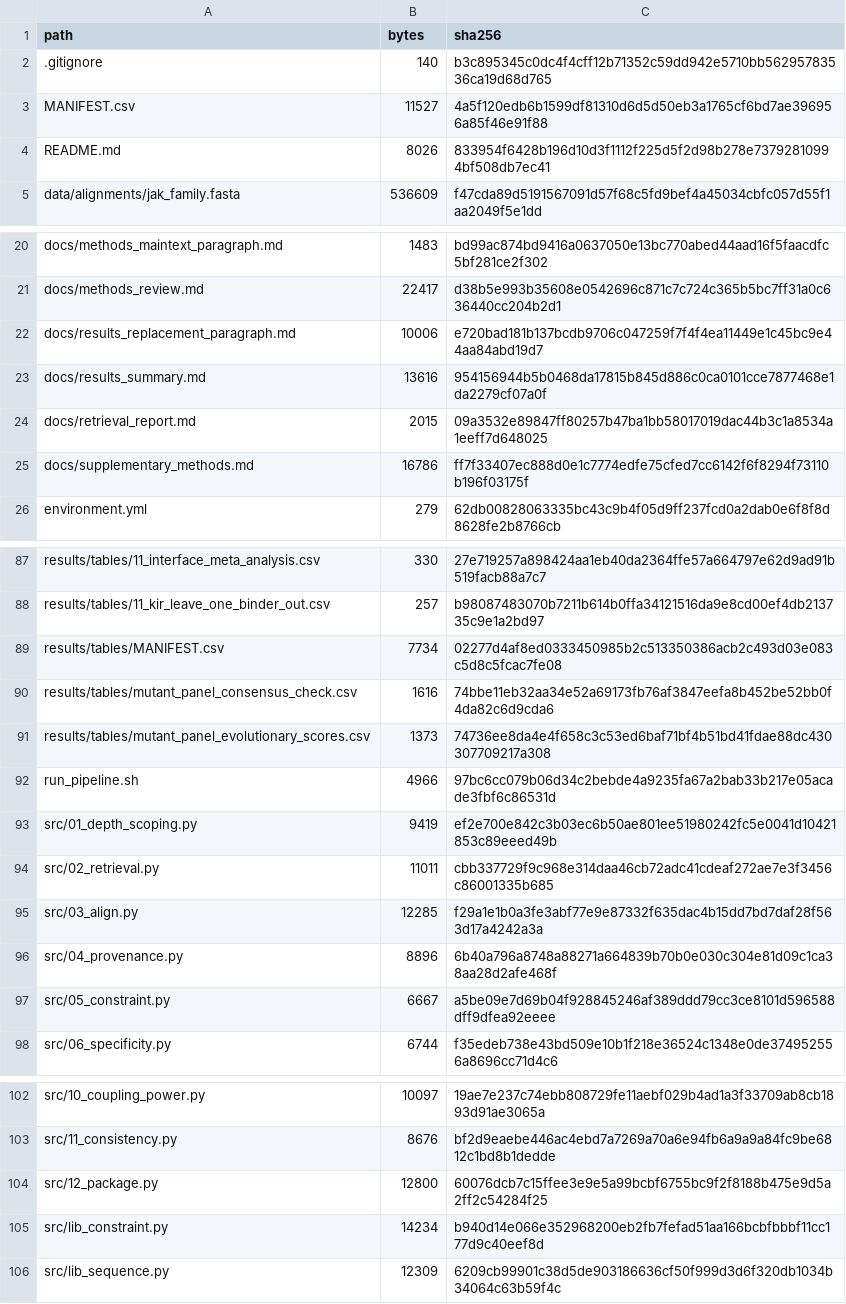
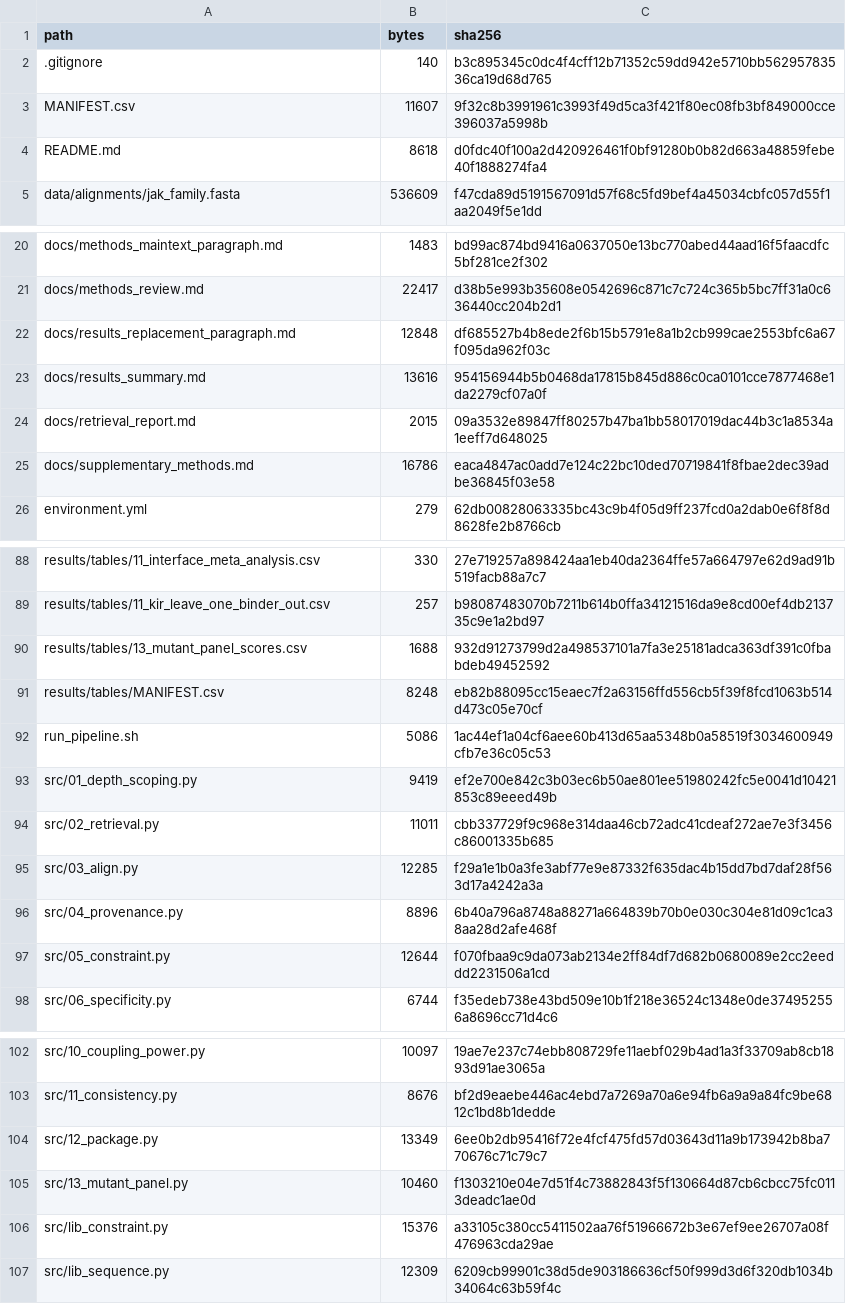
Before and after one commit to rkibler88/jak-socs-constraint, a CSV file: MANIFEST.csv, drawn as a sheet; only a part is shown, gaps mark what is left out; the diff covers the shown part only.

```diff
--- a/MANIFEST.csv
+++ b/MANIFEST.csv
@@ -2,4 +2,4 @@ path,bytes,sha256
 .gitignore,140,b3c895345c0dc4f4cff12b71352c59dd942e5710bb56295783536ca19d68d765
-MANIFEST.csv,11527,4a5f120edb6b1599df81310d6d5d50eb3a1765cf6bd7ae396956a85f46e91f88
-README.md,8026,833954f6428b196d10d3f1112f225d5f2d98b278e73792810994bf508db7ec41
+MANIFEST.csv,11607,9f32c8b3991961c3993f49d5ca3f421f80ec08fb3bf849000cce396037a5998b
+README.md,8618,d0fdc40f100a2d420926461f0bf91280b0b82d663a48859febe40f1888274fa4
 data/alignments/jak_family.fasta,536609,f47cda89d5191567091d57f68c5fd9bef4a45034cbfc057d55f1aa2049f5e1dd
@@ -21,6 +21,6 @@ docs/methods_maintext_paragraph.md,1483,bd99ac874bd9416a0637050e13bc770abed44aad
 docs/methods_review.md,22417,d38b5e993b35608e0542696c871c7c724c365b5bc7ff31a0c636440cc204b2d1
-docs/results_replacement_paragraph.md,10006,e720bad181b137bcdb9706c047259f7f4f4ea11449e1c45bc9e44aa84abd19d7
+docs/results_replacement_paragraph.md,12848,df685527b4b8ede2f6b15b5791e8a1b2cb999cae2553bfc6a67f095da962f03c
 docs/results_summary.md,13616,954156944b5b0468da17815b845d886c0ca0101cce7877468e1da2279cf07a0f
 docs/retrieval_report.md,2015,09a3532e89847ff80257b47ba1bb58017019dac44b3c1a8534a1eeff7d648025
-docs/supplementary_methods.md,16786,ff7f33407ec888d0e1c7774edfe75cfed7cc6142f6f8294f73110b196f03175f
+docs/supplementary_methods.md,16786,eaca4847ac0add7e124c22bc10ded70719841f8fbae2dec39adbe36845f03e58
 environment.yml,279,62db00828063335bc43c9b4f05d9ff237fcd0a2dab0e6f8f8d8628fe2b8766cb
@@ -88,6 +89,5 @@ results/tables/11_interface_meta_analysis.csv,330,27e719257a898424aa1eb40da2364f
 results/tables/11_kir_leave_one_binder_out.csv,257,b98087483070b7211b614b0ffa34121516da9e8cd00ef4db213735c9e1a2bd97
-results/tables/MANIFEST.csv,7734,02277d4af8ed0333450985b2c513350386acb2c493d03e083c5d8c5fcac7fe08
-results/tables/mutant_panel_consensus_check.csv,1616,74bbe11eb32aa34e52a69173fb76af3847eefa8b452be52bb0f4da82c6d9cda6
-results/tables/mutant_panel_evolutionary_scores.csv,1373,74736ee8da4e4f658c3c53ed6baf71bf4b51bd41fdae88dc430307709217a308
-run_pipeline.sh,4966,97bc6cc079b06d34c2bebde4a9235fa67a2bab33b217e05acade3fbf6c86531d
+results/tables/13_mutant_panel_scores.csv,1688,932d91273799d2a498537101a7fa3e25181adca363df391c0fbabdeb49452592
+results/tables/MANIFEST.csv,8248,eb82b88095cc15eaec7f2a63156ffd556cb5f39f8fcd1063b514d473c05e70cf
+run_pipeline.sh,5086,1ac44ef1a04cf6aee60b413d65aa5348b0a58519f3034600949cfb7e36c05c53
 src/01_depth_scoping.py,9419,ef2e700e842c3b03ec6b50ae801ee51980242fc5e0041d10421853c89eeed49b
@@ -96,3 +96,3 @@ src/03_align.py,12285,f29a1e1b0a3fe3abf77e9e87332f635dac4b15dd7bd7daf28f563d17a4
 src/04_provenance.py,8896,6b40a796a8748a88271a664839b70b0e030c304e81d09c1ca38aa28d2afe468f
-src/05_constraint.py,6667,a5be09e7d69b04f928845246af389ddd79cc3ce8101d596588dff9dfea92eeee
+src/05_constraint.py,12644,f070fbaa9c9da073ab2134e2ff84df7d682b0680089e2cc2eeddd2231506a1cd
 src/06_specificity.py,6744,f35edeb738e43bd509e10b1f218e36524c1348e0de374952556a8696cc71d4c6
@@ -103,4 +103,5 @@ src/10_coupling_power.py,10097,19ae7e237c74ebb808729fe11aebf029b4ad1a3f33709ab8c
 src/11_consistency.py,8676,bf2d9eaebe446ac4ebd7a7269a70a6e94fb6a9a9a84fc9be6812c1bd8b1dedde
-src/12_package.py,12800,60076dcb7c15ffee3e9e5a99bcbf6755bc9f2f8188b475e9d5a2ff2c54284f25
-src/lib_constraint.py,14234,b940d14e066e352968200eb2fb7fefad51aa166bcbfbbbf11cc177d9c40eef8d
+src/12_package.py,13349,6ee0b2db95416f72e4fcf475fd57d03643d11a9b173942b8ba770676c71c79c7
+src/13_mutant_panel.py,10460,f1303210e04e7d51f4c73882843f5f130664d87cb6cbcc75fc0113deadc1ae0d
+src/lib_constraint.py,15376,a33105c380cc5411502aa76f51966672b3e67ef9ee26707a08f476963cda29ae
 src/lib_sequence.py,12309,6209cb99901c38d5de903186636cf50f999d3d6f320db1034b34064c63b59f4c
```
Also changed, not shown: 1 added row elsewhere in this file, results/tables/MANIFEST.csv, 11 other files.
